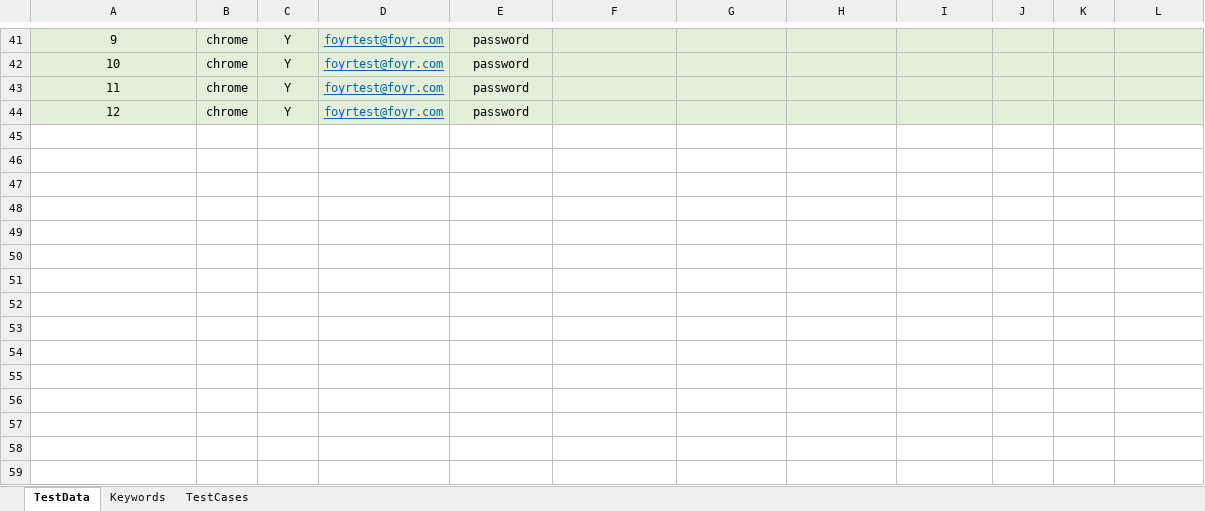
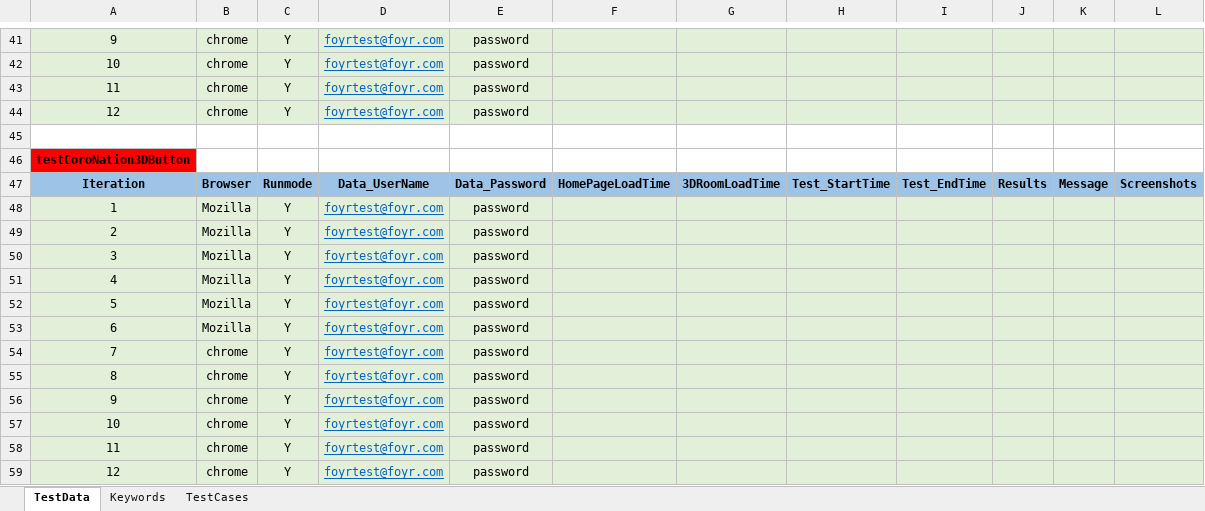
Before and after one commit to mrsachin24/B2B, an Excel workbook: Data/B2B_PageLoadTime.xlsx, sheet TestData, drawn as a sheet; only a part is shown, gaps mark what is left out; values as stored, in another font and other column widths than the file's, no borders; the diff names each change by its address in the sheet, - before the commit and + after, or states it on an @@ line.

Commit message:
coronation

```diff
--- a/Data/B2B_PageLoadTime.xlsx (sheet TestData)
+++ b/Data/B2B_PageLoadTime.xlsx (sheet TestData)
+row 45: (empty)
+row 46: testCoroNation3DButton
+row 47: Iteration | Browser | Runmode | Data_UserName | Data_Password | HomePageLoadTime | 3DRoomLoadTime | Test_StartTime | Test_EndTime | Results | Message | Screenshots
+row 48: 1 | Mozilla | Y | foyrtest@foyr.com | password
+row 49: 2 | Mozilla | Y | foyrtest@foyr.com | password
+row 50: 3 | Mozilla | Y | foyrtest@foyr.com | password
+row 51: 4 | Mozilla | Y | foyrtest@foyr.com | password
+row 52: 5 | Mozilla | Y | foyrtest@foyr.com | password
+row 53: 6 | Mozilla | Y | foyrtest@foyr.com | password
+row 54: 7 | chrome | Y | foyrtest@foyr.com | password
+row 55: 8 | chrome | Y | foyrtest@foyr.com | password
+row 56: 9 | chrome | Y | foyrtest@foyr.com | password
+row 57: 10 | chrome | Y | foyrtest@foyr.com | password
+row 58: 11 | chrome | Y | foyrtest@foyr.com | password
+row 59: 12 | chrome | Y | foyrtest@foyr.com | password
```
Also changed, not shown: sheet Keywords, sheet TestCases.
